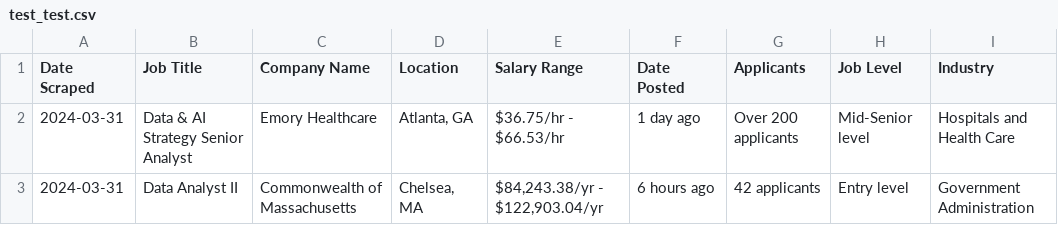
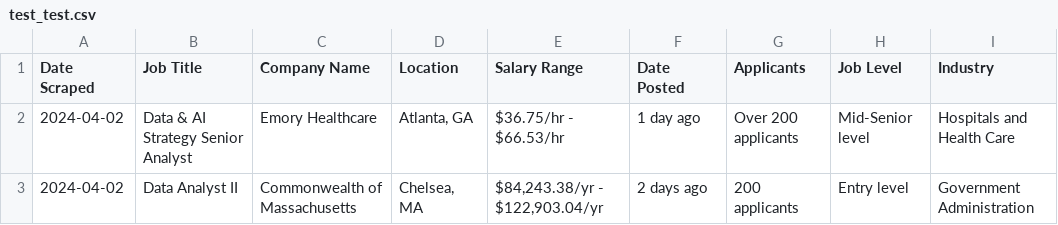
Before and after one commit to nirbhaynaruka/Job_Hunt, a CSV file: backend/csv_files/test_test.csv, drawn as a sheet; only a part is shown; the diff names each change by its address in the sheet, - before the commit and + after, or states it on an @@ line.

```diff
--- a/backend/csv_files/test_test.csv
+++ b/backend/csv_files/test_test.csv
-A2:A3 (Date Scraped): 2024-03-31
+A2:A3 (Date Scraped): 2024-04-02
-F3 (Date Posted): 6 hours ago
+F3 (Date Posted): 2 days ago
-G3 (Applicants): 42 applicants
+G3 (Applicants): 200 applicants
```
Also changed, not shown: 8 other files.
